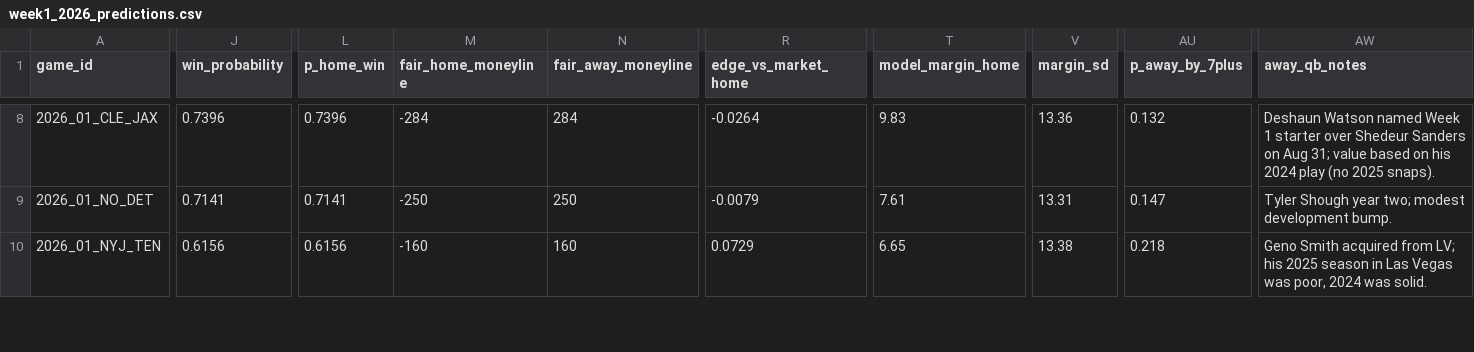
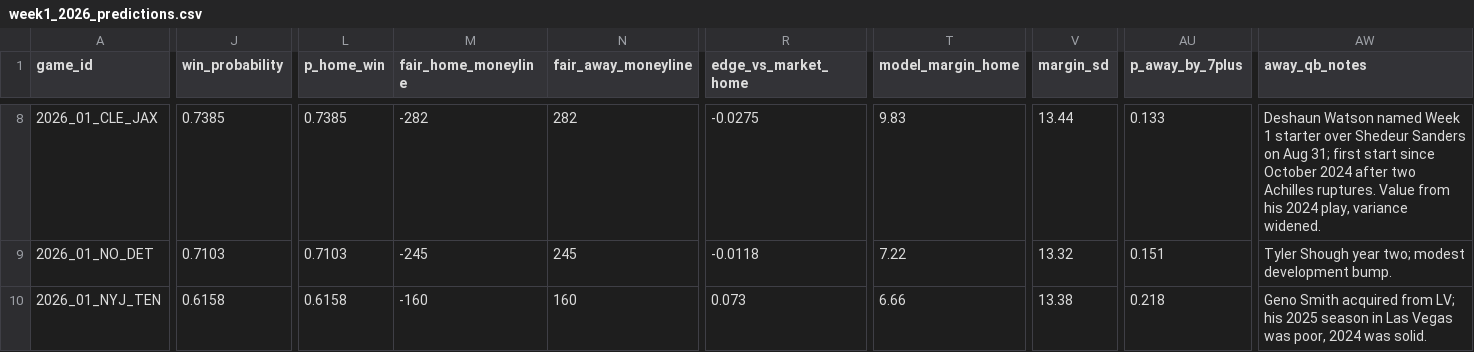
Before and after one commit to danielpballer/2026_NFL_Analysis, a CSV file: output/week1_2026_predictions.csv, drawn as a sheet; only a part is shown, gaps mark what is left out; the diff covers the shown part only; the diff names each change by its address in the sheet, - before the commit and + after, or states it on an @@ line.

```diff
--- a/output/week1_2026_predictions.csv
+++ b/output/week1_2026_predictions.csv
-J8 (win_probability): 0.7396
+J8 (win_probability): 0.7385
-L8 (p_home_win): 0.7396
+L8 (p_home_win): 0.7385
-M8 (fair_home_moneyline): -284
+M8 (fair_home_moneyline): -282
-N8 (fair_away_moneyline): 284
+N8 (fair_away_moneyline): 282
-R8 (edge_vs_market_home): -0.0264
+R8 (edge_vs_market_home): -0.0275
-V8 (margin_sd): 13.36
+V8 (margin_sd): 13.44
-AU8 (p_away_by_7plus): 0.132
+AU8 (p_away_by_7plus): 0.133
-AW8 (away_qb_notes): …Aug 31; value based on his 2024 play (no 2025 snaps).
+AW8 (away_qb_notes): …Aug 31; first start since October 2024 after two Achilles ruptures. Value from his 2024 play, variance widened.
-J9 (win_probability): 0.7141
+J9 (win_probability): 0.7103
-L9 (p_home_win): 0.7141
+L9 (p_home_win): 0.7103
-M9 (fair_home_moneyline): -250
+M9 (fair_home_moneyline): -245
-N9 (fair_away_moneyline): 250
+N9 (fair_away_moneyline): 245
-R9 (edge_vs_market_home): -0.0079
+R9 (edge_vs_market_home): -0.0118
-T9 (model_margin_home): 7.61
+T9 (model_margin_home): 7.22
-V9 (margin_sd): 13.31
+V9 (margin_sd): 13.32
-AU9 (p_away_by_7plus): 0.147
+AU9 (p_away_by_7plus): 0.151
-J10 (win_probability): 0.6156
+J10 (win_probability): 0.6158
-L10 (p_home_win): 0.6156
+L10 (p_home_win): 0.6158
-R10 (edge_vs_market_home): 0.0729
+R10 (edge_vs_market_home): 0.073
-T10 (model_margin_home): 6.65
+T10 (model_margin_home): 6.66
```
Also changed, not shown: 165 edited cells elsewhere in this file, 10 other files.
